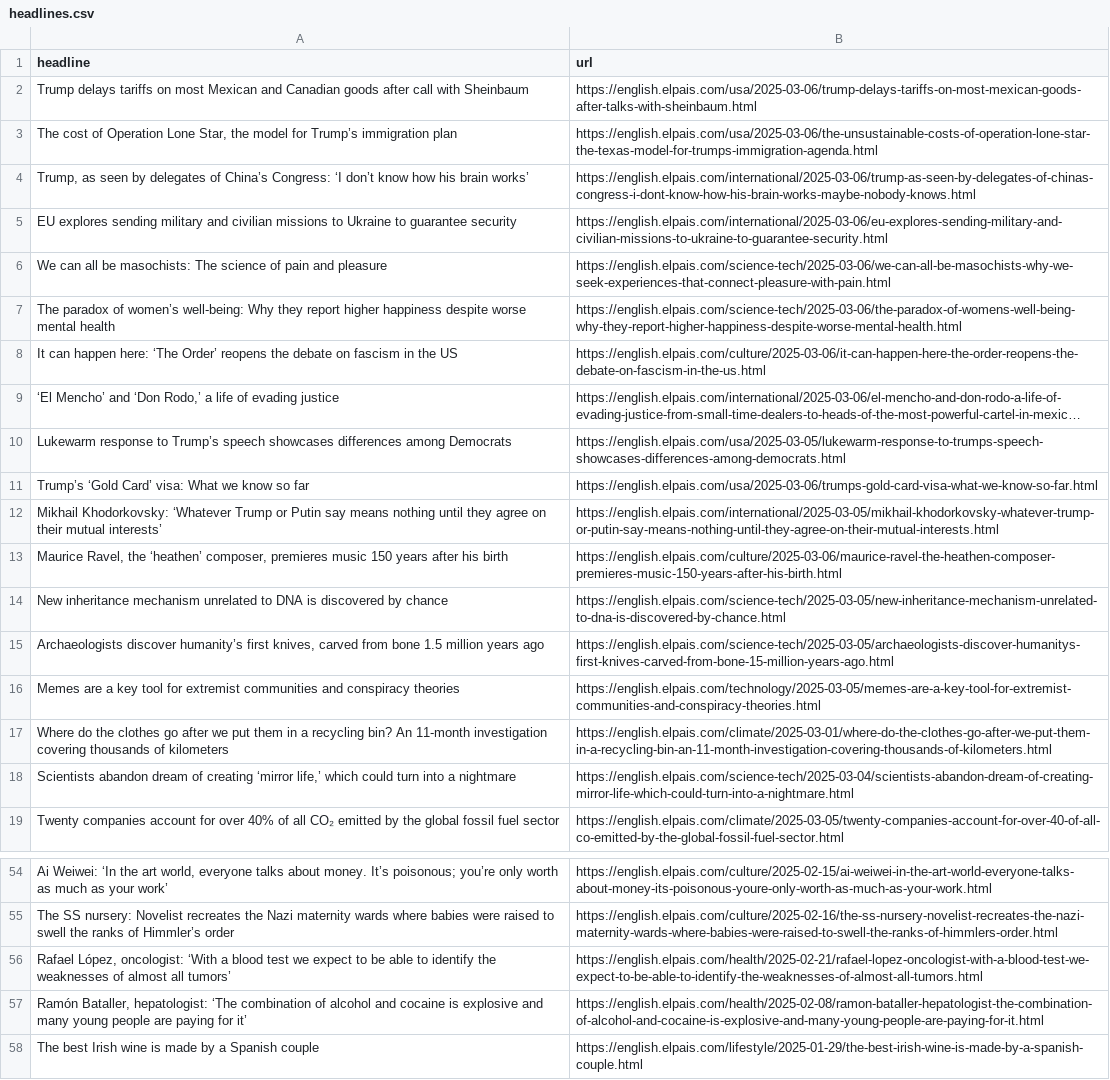
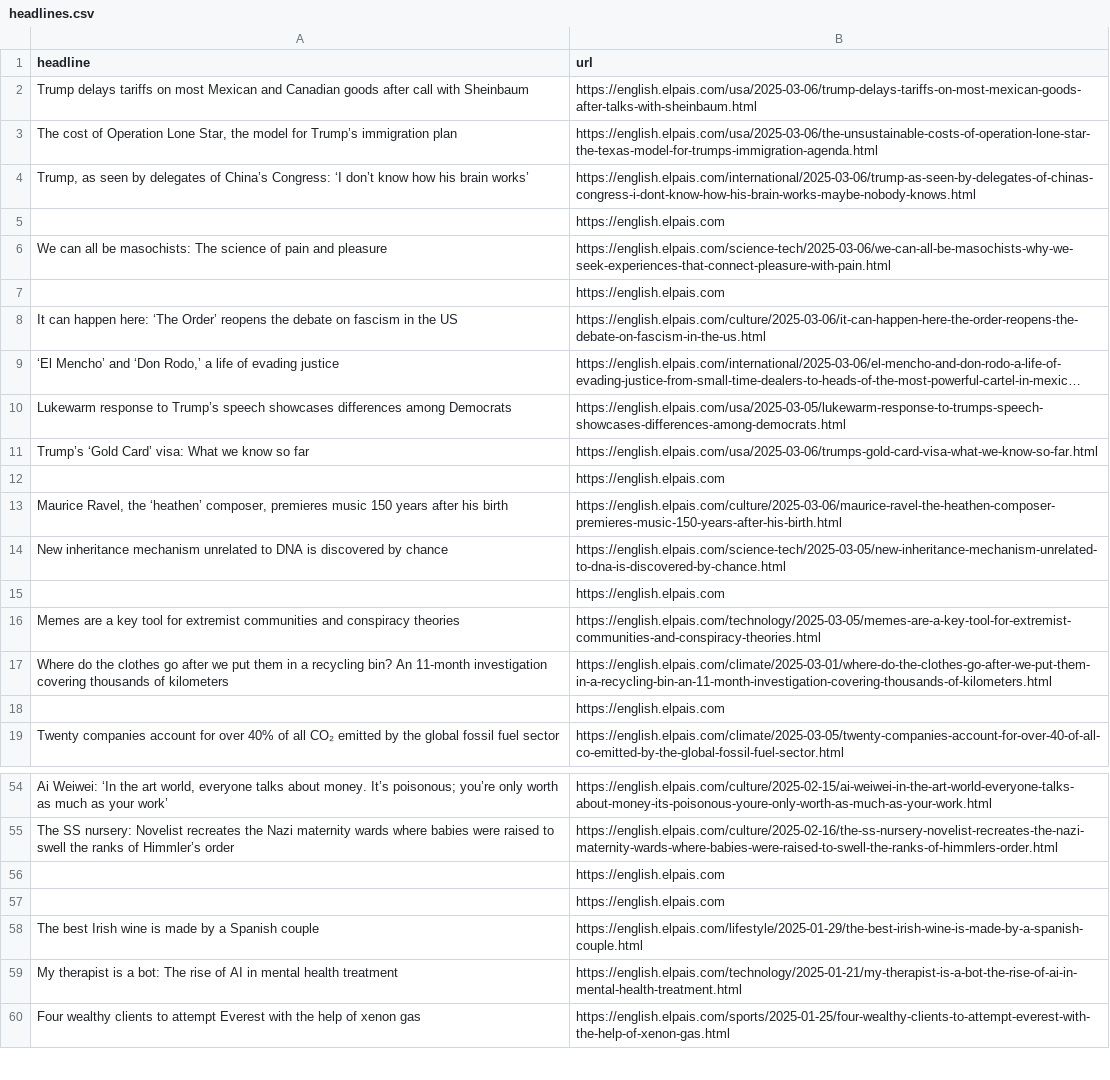
Before and after one commit to cmgsalazar/el-pais-autoscraper, a CSV file: headlines.csv, drawn as a sheet; only a part is shown, gaps mark what is left out; the shorter side is filled out with more unchanged rows; long unchanged cells end in …; removed rows and columns are numbered as before the commit, all else as after; the diff covers the shown part only; the diff names each change by its address in the sheet, - before the commit and + after, or states it on an @@ line.

```diff
--- a/headlines.csv
+++ b/headlines.csv
-row 5: EU explores sending military and civilian missions to Ukraine to guarantee security | https://english.elpais.com/international/2025-03-06/eu-explores-sending-military-and-civilian-missions-to-ukraine-to-guarantee-security.html
+row 5:  | https://english.elpais.com
-row 7: The paradox of women’s well-being: Why they report higher happiness despite worse mental health | https://english.elpais.com/science-tech/2025-03-06/the-paradox-of-womens-well-being-why-they-report-higher-happiness-despite-worse-mental-health.html
+row 7:  | https://english.elpais.com
-row 12: Mikhail Khodorkovsky: ‘Whatever Trump or Putin say means nothing until they agree on their mutual interests’ | https://english.elpais.com/international/2025-03-05/mikhail-khodorkovsky-whatever-trump-or-putin-say-means-nothing-until-they-agree-on-their-mutual-interests.html
+row 12:  | https://english.elpais.com
-row 15: Archaeologists discover humanity’s first knives, carved from bone 1.5 million years ago | https://english.elpais.com/science-tech/2025-03-05/archaeologists-discover-humanitys-first-knives-carved-from-bone-15-million-years-ago.html
+row 15:  | https://english.elpais.com
-row 18: Scientists abandon dream of creating ‘mirror life,’ which could turn into a nightmare | https://english.elpais.com/science-tech/2025-03-04/scientists-abandon-dream-of-creating-mirror-life-which-could-turn-into-a-nightmare.html
+row 18:  | https://english.elpais.com
-row 56: Rafael López, oncologist: ‘With a blood test we expect to be able to identify the weaknesses of almost all tumors’ | https://english.elpais.com/health/2025-02-21/rafael-lopez-oncologist-with-a-blood-test-we-expect-to-be-able-to-identify-the-weaknesses-of-almost-all-tumors.html
-row 57: Ramón Bataller, hepatologist: ‘The combination of alcohol and cocaine is explosive and many young people are paying for it’ | https://english.elpais.com/health/2025-02-08/ramon-bataller-hepatologist-the-combination-of-alcohol-and-cocaine-is-explosive-and-many-young-people-are-paying-for-it.html
+row 56:  | https://english.elpais.com
+row 57:  | https://english.elpais.com
```
Also changed, not shown: 5 added rows and 5 removed rows elsewhere in this file.
